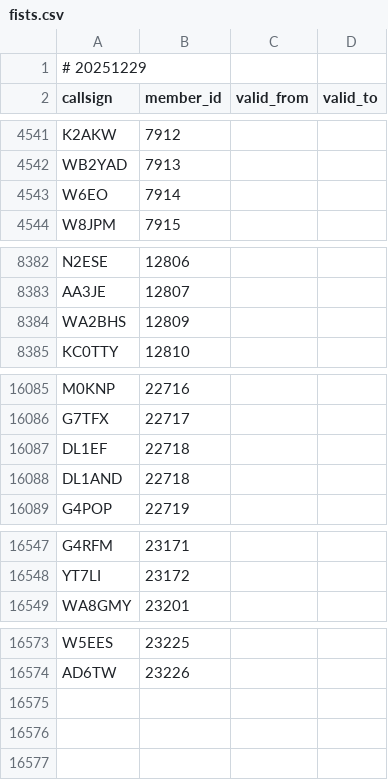
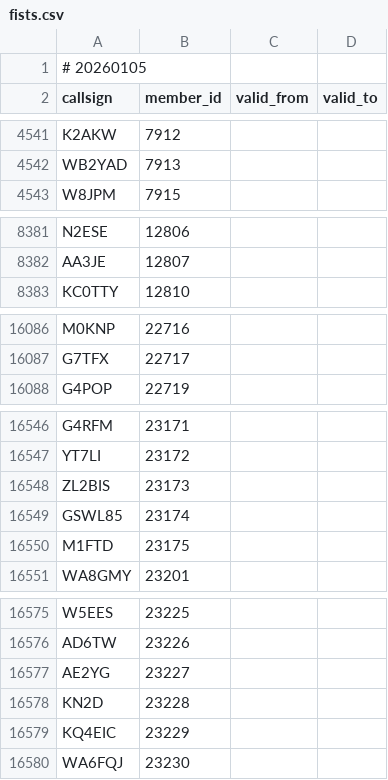
Before and after one commit to foldynl/hamradio-membeship-lists, a CSV file: lists/fists.csv, drawn as a sheet; only a part is shown, gaps mark what is left out; the diff covers the shown part only.

```diff
--- a/lists/fists.csv
+++ b/lists/fists.csv
@@ -1,2 +1,2 @@
-# 20251229
+# 20260105
 callsign,member_id,valid_from,valid_to
@@ -4542,3 +4542,2 @@ K2AKW,7912,,
 WB2YAD,7913,,
-W6EO,7914,,
 W8JPM,7915,,
@@ -8383,3 +8382,2 @@ N2ESE,12806,,
 AA3JE,12807,,
-WA2BHS,12809,,
 KC0TTY,12810,,
@@ -16086,4 +16087,2 @@ M0KNP,22716,,
 G7TFX,22717,,
-DL1EF,22718,,
-DL1AND,22718,,
 G4POP,22719,,
@@ -16548,2 +16547,5 @@ G4RFM,23171,,
 YT7LI,23172,,
+ZL2BIS,23173,,
+GSWL85,23174,,
+M1FTD,23175,,
 WA8GMY,23201,,
@@ -16574 +16576,5 @@ W5EES,23225,,
 AD6TW,23226,,
+AE2YG,23227,,
+KN2D,23228,,
+KQ4EIC,23229,,
+WA6FQJ,23230,,
```
Also changed, not shown: 5 added rows and 2 removed rows elsewhere in this file, lists/clublogOQRS.csv, lists/foc.csv, 20 other files.
